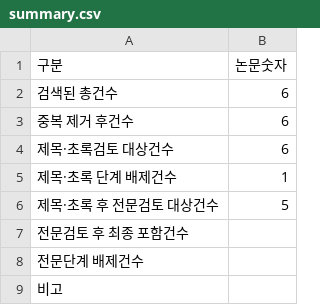
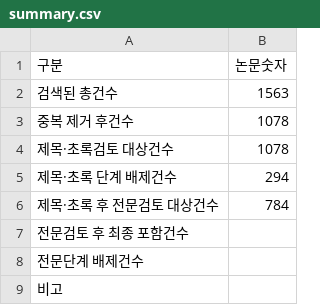
Before and after one commit to yvelkram/PPP2025, a CSV file: paper/ris_output/summary.csv, drawn as a sheet.

```diff
--- a/paper/ris_output/summary.csv
+++ b/paper/ris_output/summary.csv
@@ -1,7 +1,7 @@
 구분,논문숫자
-검색된 총건수,6
-중복 제거 후건수,6
-제목·초록검토 대상건수,6
-제목·초록 단계 배제건수,1
-제목·초록 후 전문검토 대상건수,5
+검색된 총건수,1563
+중복 제거 후건수,1078
+제목·초록검토 대상건수,1078
+제목·초록 단계 배제건수,294
+제목·초록 후 전문검토 대상건수,784
 전문검토 후 최종 포함건수,
```
Also changed, not shown: 1 other file.
